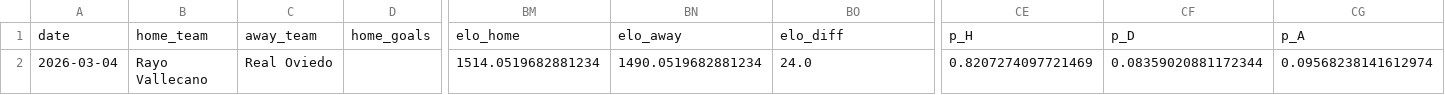
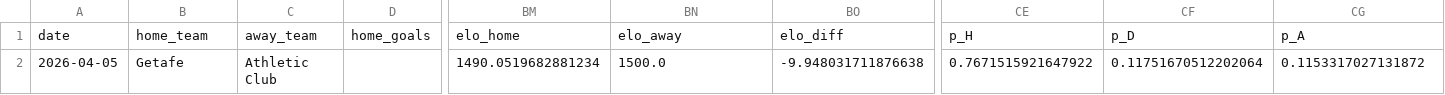
Before and after one commit to borjaocerin/TFM, a CSV file: data/out/predictions.csv, drawn as a sheet; only a part is shown, gaps mark what is left out; removed rows and columns are numbered as before the commit, all else as after; rows hold the shown columns only; the diff names each change by its address in the sheet, - before the commit and + after, or states it on an @@ line.

```diff
--- a/data/out/predictions.csv
+++ b/data/out/predictions.csv
-row 2: 2026-03-04 | Rayo Vallecano | Real Oviedo |  | 1514.0519682881234 | 1490.0519682881234 | 24.0 | 0.8207274097721469 | 0.08359020881172344 | 0.09568238141612974
+row 2: 2026-04-05 | Getafe | Athletic Club |  | 1490.0519682881234 | 1500.0 | -9.948031711876638 | 0.7671515921647922 | 0.11751670512202064 | 0.1153317027131872
```
Also changed, not shown: data/out/laliga_upcoming_odds.csv, 1 other file.
